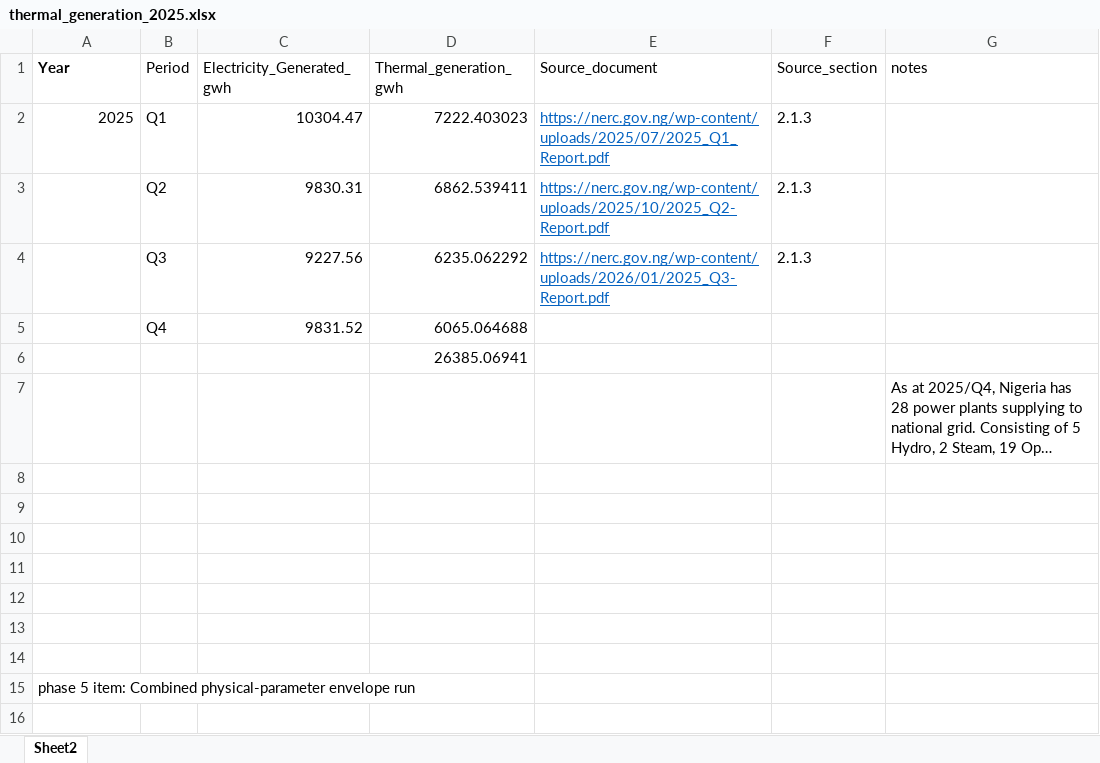
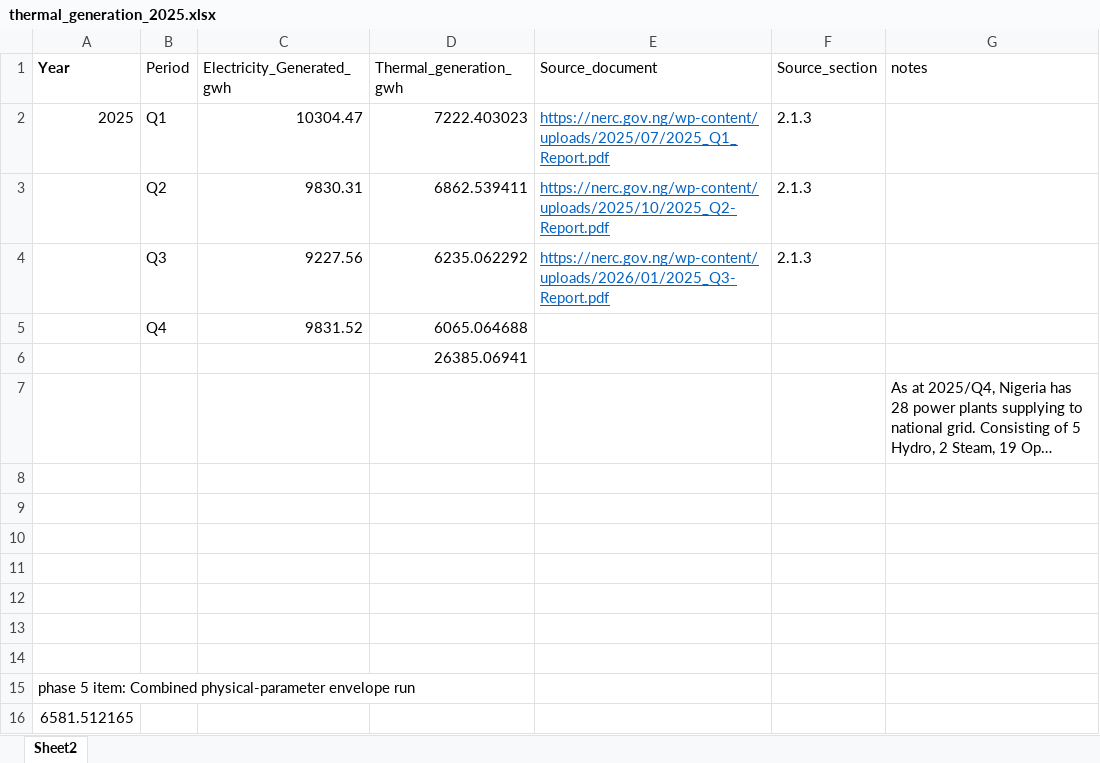
Before and after one commit to I-Sobe/gas-solar-ndc-planning-nigeria, an Excel workbook: data/gas/processed/thermal_generation_2025.xlsx, sheet Sheet2, drawn as a sheet; long unchanged cells end in …; values as stored, in another font and other column widths than the file's, no borders; the diff names each change by its address in the sheet, - before the commit and + after, or states it on an @@ line.

```diff
--- a/data/gas/processed/thermal_generation_2025.xlsx (sheet Sheet2)
+++ b/data/gas/processed/thermal_generation_2025.xlsx (sheet Sheet2)
+row 16: 6581.512165
```
Also changed, not shown: 2 other files.
